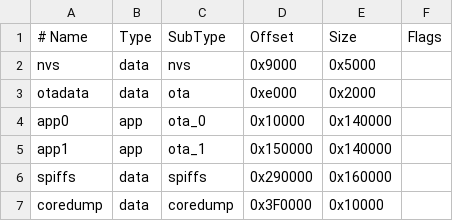
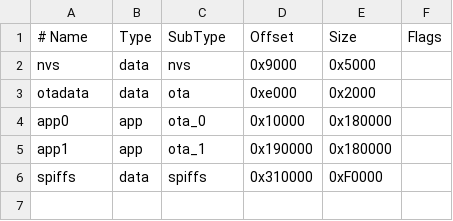
Before and after one commit to joranderaaff/portalturret, a CSV file: partitions.csv, drawn as a sheet; the diff names each change by its address in the sheet, - before the commit and + after, or states it on an @@ line.

```diff
--- a/partitions.csv
+++ b/partitions.csv
-E4:E5 (Size): 0x140000
+E4:E5 (Size): 0x180000
-D5 (Offset): 0x150000
+D5 (Offset): 0x190000
-D6 (Offset): 0x290000
+D6 (Offset): 0x310000
-E6 (Size): 0x160000
+E6 (Size): 0xF0000
-row 7: coredump | data | coredump | 0x3F0000 | 0x10000
```
Also changed, not shown: 18 other files.
